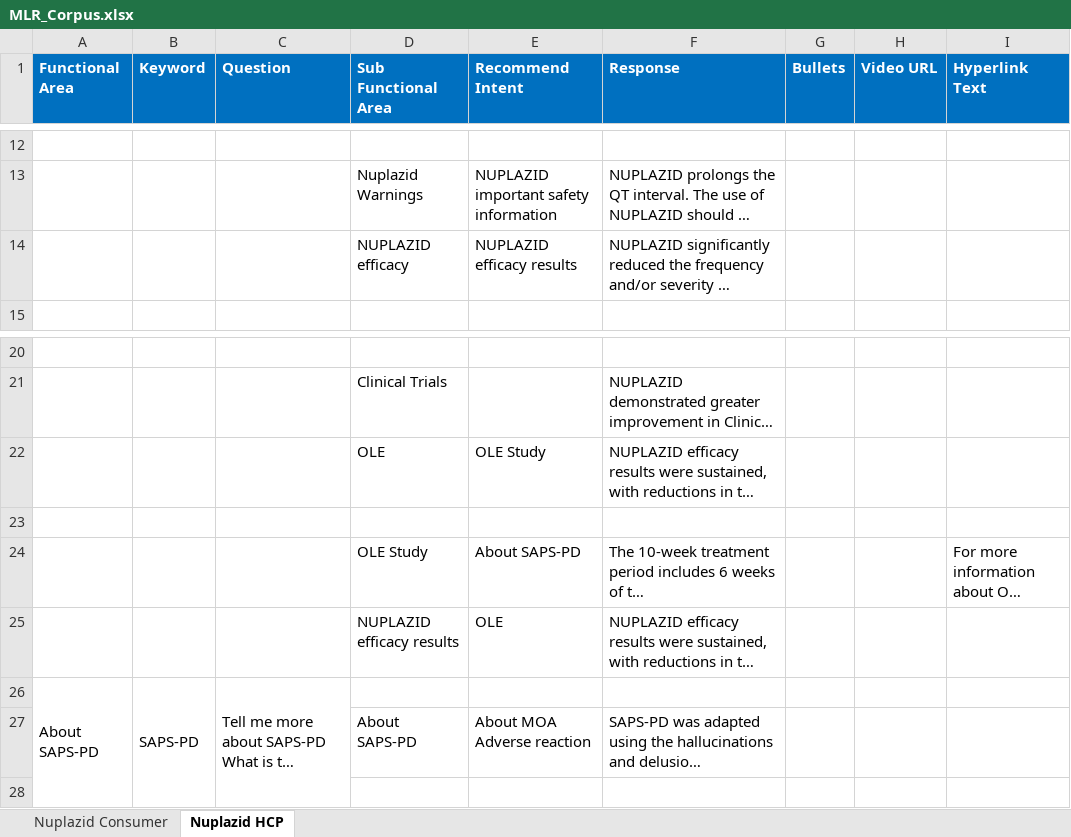
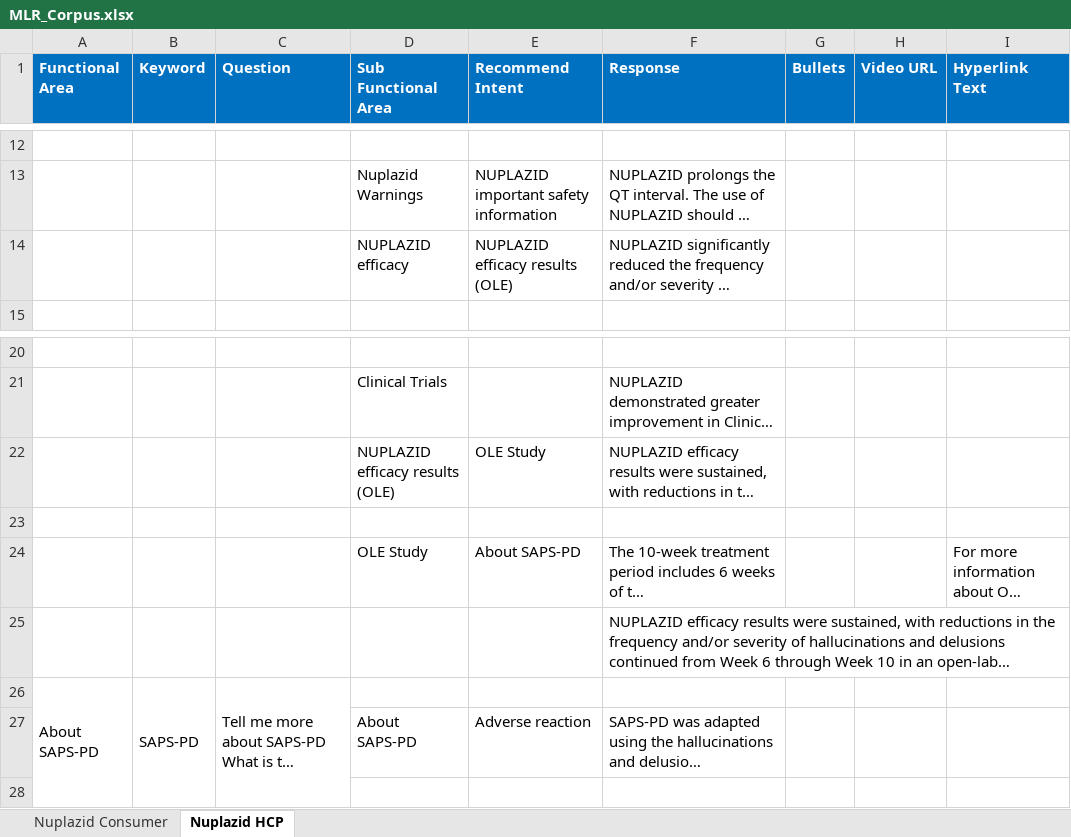
Before and after one commit to Siva04-coder/Masori-Chatbot-UAT, an Excel workbook: Corpus/MLR_Corpus.xlsx, sheet Nuplazid HCP, drawn as a sheet; only a part is shown, gaps mark what is left out; long unchanged cells end in …; values as stored, in another font and other column widths than the file's, no borders; ↵ is a line break in a cell; the diff names each change by its address in the sheet, - before the commit and + after, or states it on an @@ line.

Commit message:
Add files via upload

```diff
--- a/Corpus/MLR_Corpus.xlsx (sheet Nuplazid HCP)
+++ b/Corpus/MLR_Corpus.xlsx (sheet Nuplazid HCP)
-E14 (Recommend Intent): NUPLAZID efficacy results
+E14 (Recommend Intent): NUPLAZID efficacy results (OLE)
-D22 (Sub Functional Area): OLE
+D22 (Sub Functional Area): NUPLAZID efficacy results (OLE)
-D25 (Sub Functional Area): NUPLAZID efficacy results
+D25 (Sub Functional Area): (empty)
-E25 (Recommend Intent): OLE
+E25 (Recommend Intent): (empty)
-E27 (Recommend Intent): About MOA ↵ Adverse reaction
+E27 (Recommend Intent): Adverse reaction
```
